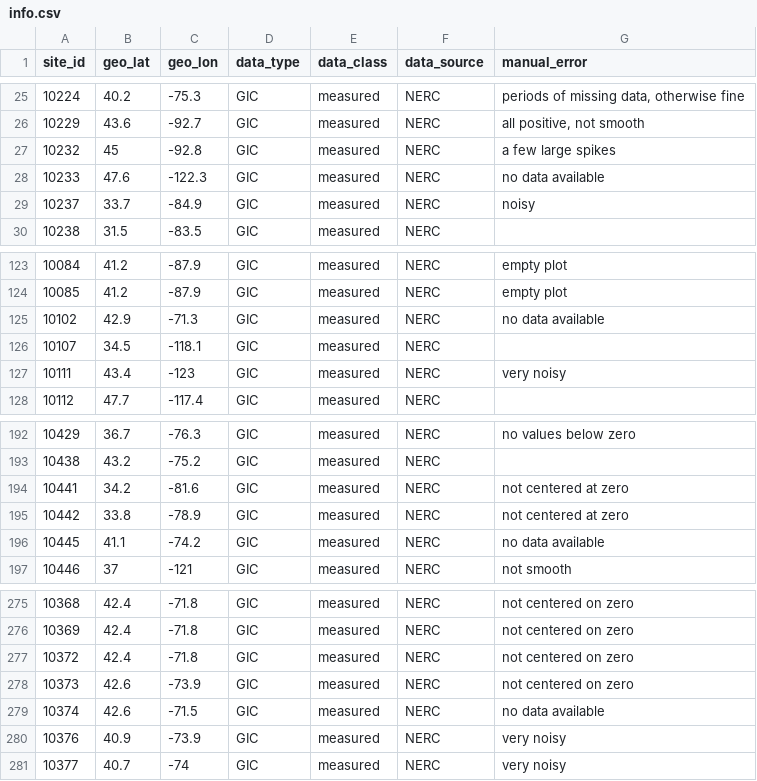
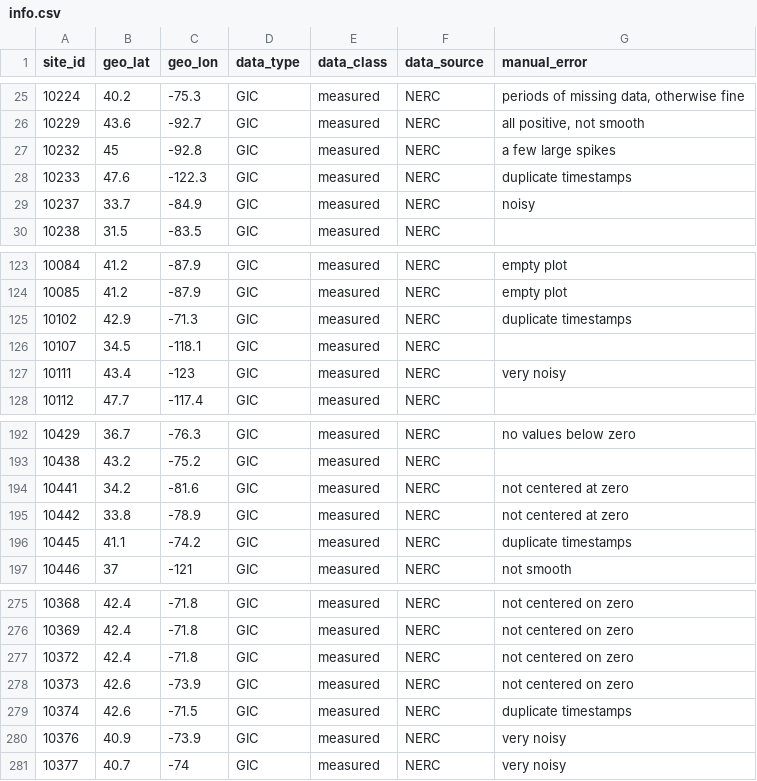
Before and after one commit to lucywilkerson/SWERVE, a CSV file: info/2024-05-10/info.csv, drawn as a sheet; only a part is shown, gaps mark what is left out; the diff covers the shown part only.

```diff
--- a/info/2024-05-10/info.csv
+++ b/info/2024-05-10/info.csv
@@ -27,3 +27,3 @@ site_id,geo_lat,geo_lon,data_type,data_class,data_source,manual_error
 10232,45,-92.8,GIC,measured,NERC,"a few large spikes"
-10233,47.6,-122.3,GIC,measured,NERC,"no data available"
+10233,47.6,-122.3,GIC,measured,NERC,"duplicate timestamps"
 10237,33.7,-84.9,GIC,measured,NERC,"noisy"
@@ -124,3 +124,3 @@ site_id,geo_lat,geo_lon,data_type,data_class,data_source,manual_error
 10085,41.2,-87.9,GIC,measured,NERC,"empty plot"
-10102,42.9,-71.3,GIC,measured,NERC,"no data available"
+10102,42.9,-71.3,GIC,measured,NERC,"duplicate timestamps"
 10107,34.5,-118.1,GIC,measured,NERC,
@@ -195,3 +195,3 @@ site_id,geo_lat,geo_lon,data_type,data_class,data_source,manual_error
 10442,33.8,-78.9,GIC,measured,NERC,"not centered at zero"
-10445,41.1,-74.2,GIC,measured,NERC,"no data available"
+10445,41.1,-74.2,GIC,measured,NERC,"duplicate timestamps"
 10446,37,-121,GIC,measured,NERC,"not smooth"
@@ -278,3 +278,3 @@ site_id,geo_lat,geo_lon,data_type,data_class,data_source,manual_error
 10373,42.6,-73.9,GIC,measured,NERC,"not centered on zero"
-10374,42.6,-71.5,GIC,measured,NERC,"no data available"
+10374,42.6,-71.5,GIC,measured,NERC,"duplicate timestamps"
 10376,40.9,-73.9,GIC,measured,NERC,"very noisy"
```
Also changed, not shown: 12 edited cells elsewhere in this file.
